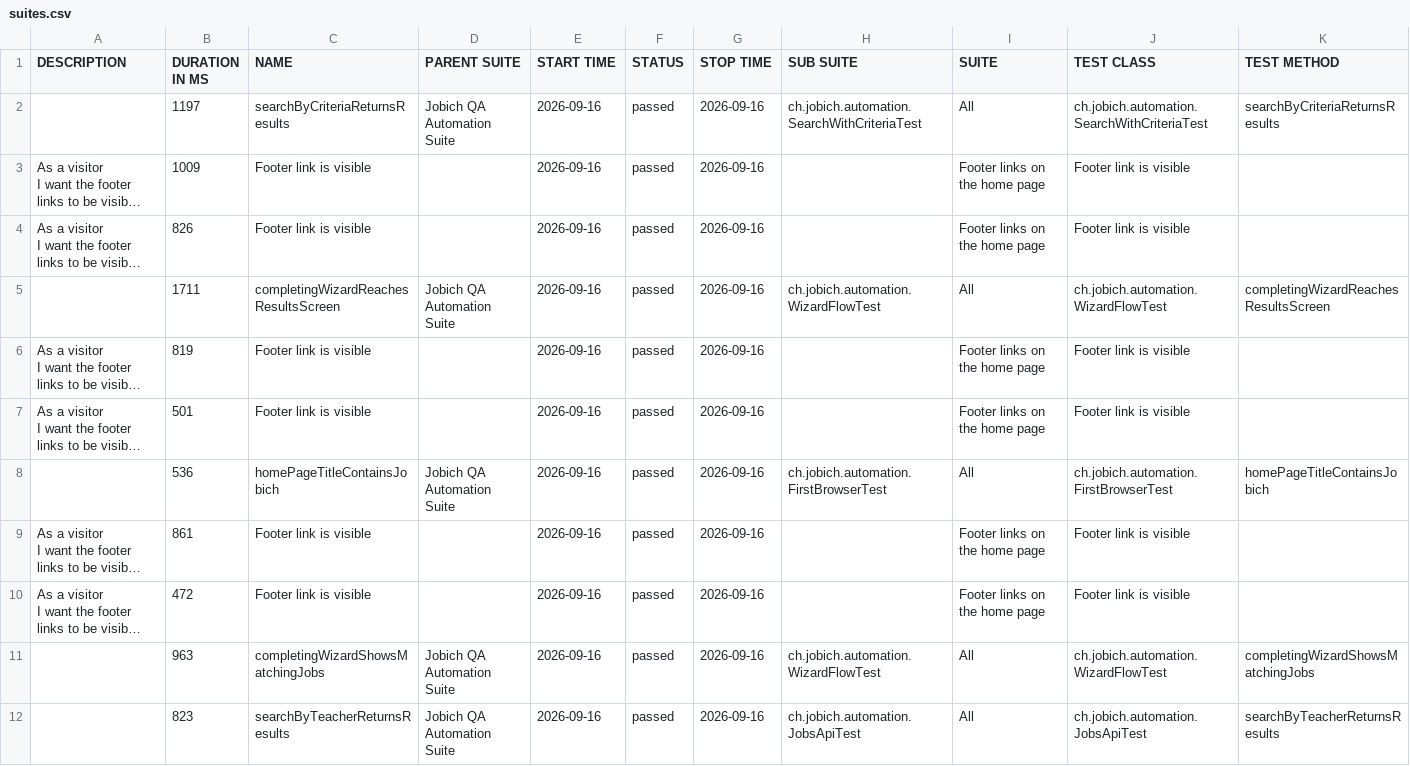
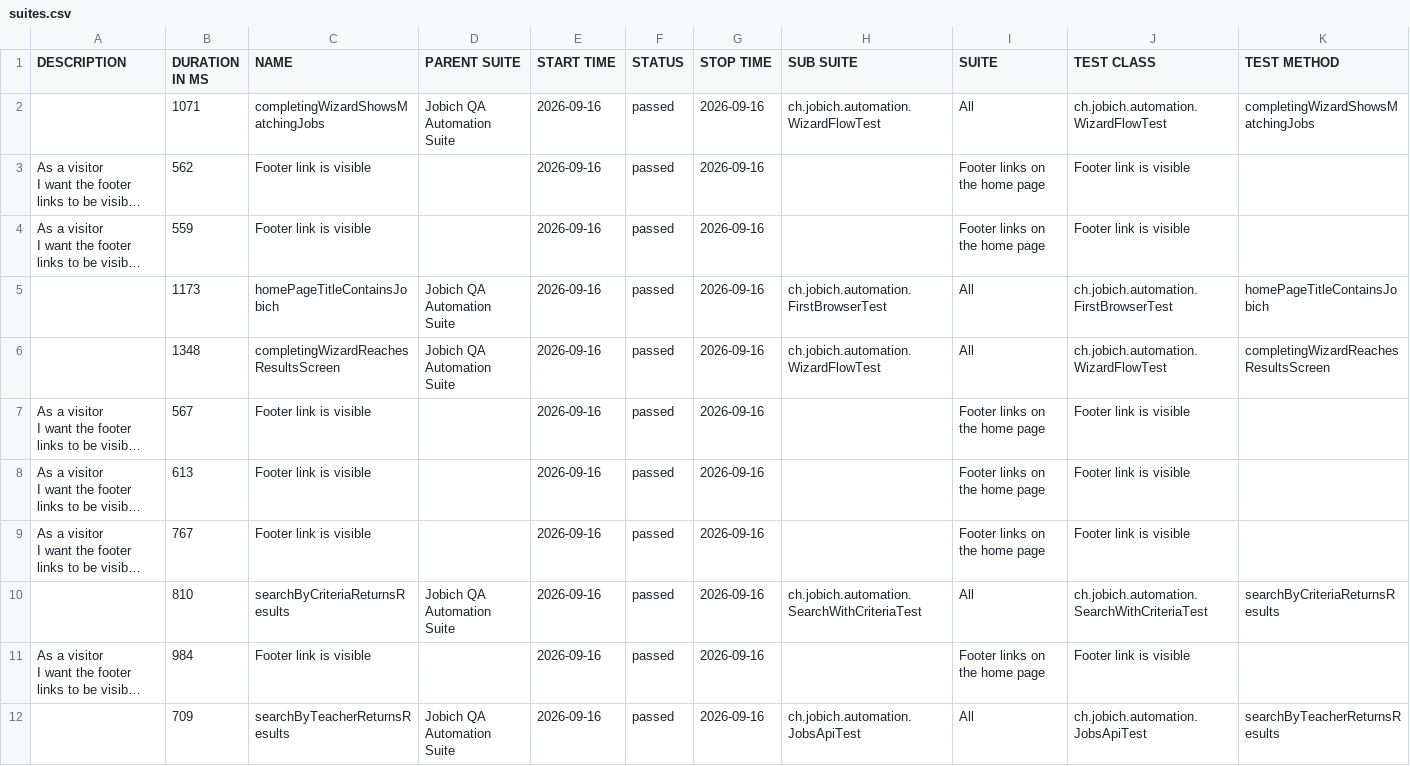
Before and after one commit to aazinchenko/jobich-automation, a CSV file: data/suites.csv, drawn as a sheet; long unchanged cells end in …; removed rows and columns are numbered as before the commit, all else as after; the diff names each change by its address in the sheet, - before the commit and + after, or states it on an @@ line.

```diff
--- a/data/suites.csv
+++ b/data/suites.csv
-B2 (DURATION IN MS): 1197
+B2 (DURATION IN MS): 1071
-C2 (NAME): searchByCriteriaReturnsResults
+C2 (NAME): completingWizardShowsMatchingJobs
-H2 (SUB SUITE): ch.jobich.automation.SearchWithCriteriaTest
+H2 (SUB SUITE): ch.jobich.automation.WizardFlowTest
-J2 (TEST CLASS): ch.jobich.automation.SearchWithCriteriaTest
+J2 (TEST CLASS): ch.jobich.automation.WizardFlowTest
-K2 (TEST METHOD): searchByCriteriaReturnsResults
+K2 (TEST METHOD): completingWizardShowsMatchingJobs
-B3 (DURATION IN MS): 1009
+B3 (DURATION IN MS): 562
-B4 (DURATION IN MS): 826
+B4 (DURATION IN MS): 559
+row 5:  | 1173 | homePageTitleContainsJobich | Jobich QA Automation Suite | 2026-09-16 | passed | 2026-09-16 | ch.jobich.automation.FirstBrowserTest | All | ch.jobich.automation.FirstBrowserTest | homePageTitleContainsJobich
-B6 (DURATION IN MS): 1711
+B6 (DURATION IN MS): 1348
-B7 (DURATION IN MS): 819
+B7 (DURATION IN MS): 567
-B8 (DURATION IN MS): 501
+B8 (DURATION IN MS): 613
-row 8:  | 536 | homePageTitleContainsJobich | Jobich QA Automation Suite | 2026-09-16 | passed | 2026-09-16 | ch.jobich.automation.FirstBrowserTest | All | ch.jobich.automation.FirstBrowserTest | homePageTitleContainsJobich
-B9 (DURATION IN MS): 861
+B9 (DURATION IN MS): 767
+row 10:  | 810 | searchByCriteriaReturnsResults | Jobich QA Automation Suite | 2026-09-16 | passed | 2026-09-16 | ch.jobich.automation.SearchWithCriteriaTest | All | ch.jobich.automation.SearchWithCriteriaTest | searchByCriteriaReturnsResults
-B11 (DURATION IN MS): 472
+B11 (DURATION IN MS): 984
-row 11:  | 963 | completingWizardShowsMatchingJobs | Jobich QA Automation Suite | 2026-09-16 | passed | 2026-09-16 | ch.jobich.automation.WizardFlowTest | All | ch.jobich.automation.WizardFlowTest | completingWizardShowsMatchingJobs
-B12 (DURATION IN MS): 823
+B12 (DURATION IN MS): 709
```
Also changed, not shown: 44 other files.
